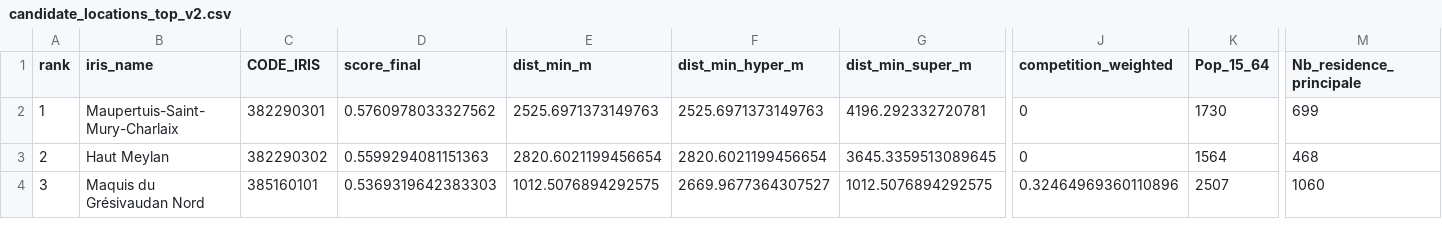
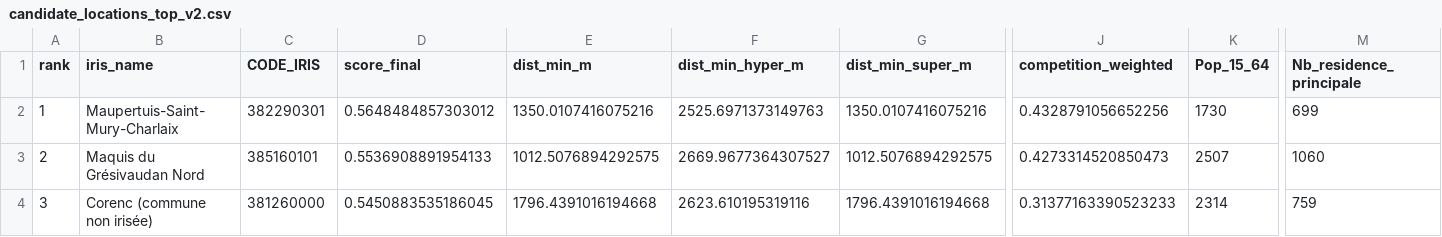
Before and after one commit to hauguelarthur-lgtm/ProjetECO, a CSV file: Cours/data/processed/candidate_locations_top_v2.csv, drawn as a sheet; only a part is shown, gaps mark what is left out; the diff covers the shown part only; the diff names each change by its address in the sheet, - before the commit and + after, or states it on an @@ line.

```diff
--- a/Cours/data/processed/candidate_locations_top_v2.csv
+++ b/Cours/data/processed/candidate_locations_top_v2.csv
-D2 (score_final): 0.5760978033327562
+D2 (score_final): 0.5648484857303012
-E2 (dist_min_m): 2525.6971373149763
+E2 (dist_min_m): 1350.0107416075216
-G2 (dist_min_super_m): 4196.292332720781
+G2 (dist_min_super_m): 1350.0107416075216
-J2 (competition_weighted): 0
+J2 (competition_weighted): 0.4328791056652256
-B3 (iris_name): Haut Meylan
+B3 (iris_name): Maquis du Grésivaudan Nord
-C3 (CODE_IRIS): 382290302
+C3 (CODE_IRIS): 385160101
-D3 (score_final): 0.5599294081151363
+D3 (score_final): 0.5536908891954133
-E3 (dist_min_m): 2820.6021199456654
+E3 (dist_min_m): 1012.5076894292575
-F3 (dist_min_hyper_m): 2820.6021199456654
+F3 (dist_min_hyper_m): 2669.9677364307527
-G3 (dist_min_super_m): 3645.3359513089645
+G3 (dist_min_super_m): 1012.5076894292575
-J3 (competition_weighted): 0
+J3 (competition_weighted): 0.4273314520850473
-K3 (Pop_15_64): 1564
+K3 (Pop_15_64): 2507
-M3 (Nb_residence_principale): 468
+M3 (Nb_residence_principale): 1060
-B4 (iris_name): Maquis du Grésivaudan Nord
+B4 (iris_name): Corenc (commune non irisée)
-C4 (CODE_IRIS): 385160101
+C4 (CODE_IRIS): 381260000
-D4 (score_final): 0.5369319642383303
+D4 (score_final): 0.5450883535186045
-E4 (dist_min_m): 1012.5076894292575
+E4 (dist_min_m): 1796.4391016194668
-F4 (dist_min_hyper_m): 2669.9677364307527
+F4 (dist_min_hyper_m): 2623.610195319116
-G4 (dist_min_super_m): 1012.5076894292575
+G4 (dist_min_super_m): 1796.4391016194668
-J4 (competition_weighted): 0.32464969360110896
+J4 (competition_weighted): 0.31377163390523233
-K4 (Pop_15_64): 2507
+K4 (Pop_15_64): 2314
-M4 (Nb_residence_principale): 1060
+M4 (Nb_residence_principale): 759
```
Also changed, not shown: 74 edited cells elsewhere in this file, Cours/data/processed/candidate_locations_summary_v2.csv, Cours/data/processed/candidate_locations_top_readable_v2.csv, 12 other files.
